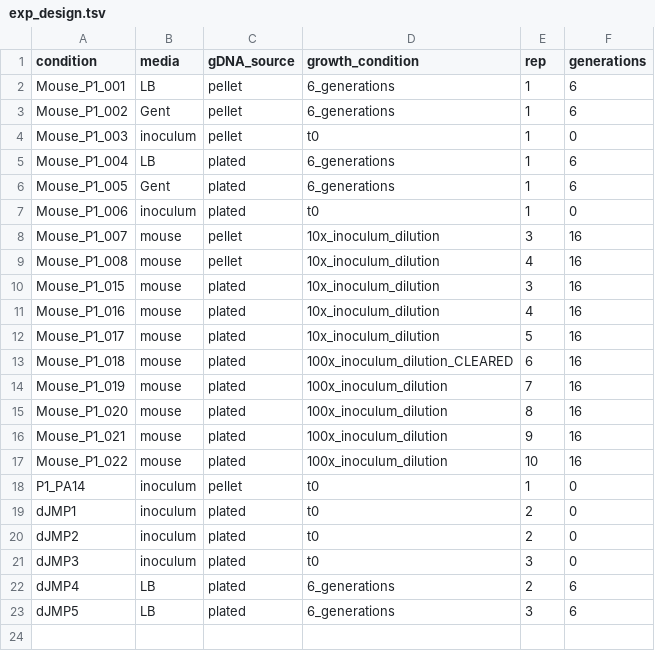
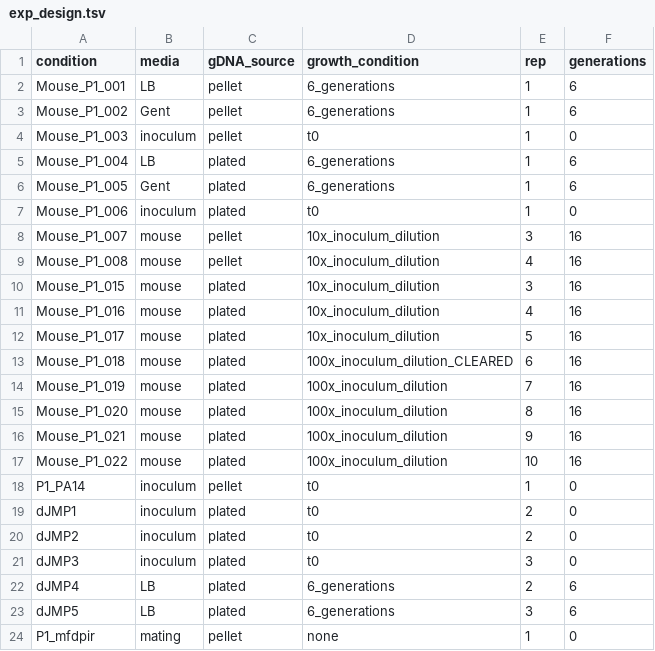
Before and after one commit to ryandward/pseudomonas_analytics, a TSV file: unified_counts/exp_design.tsv, drawn as a sheet; the diff names each change by its address in the sheet, - before the commit and + after, or states it on an @@ line.

```diff
--- a/unified_counts/exp_design.tsv
+++ b/unified_counts/exp_design.tsv
+row 24: P1_mfdpir | mating | pellet | none | 1 | 0
```
Also changed, not shown: 5 other files.
